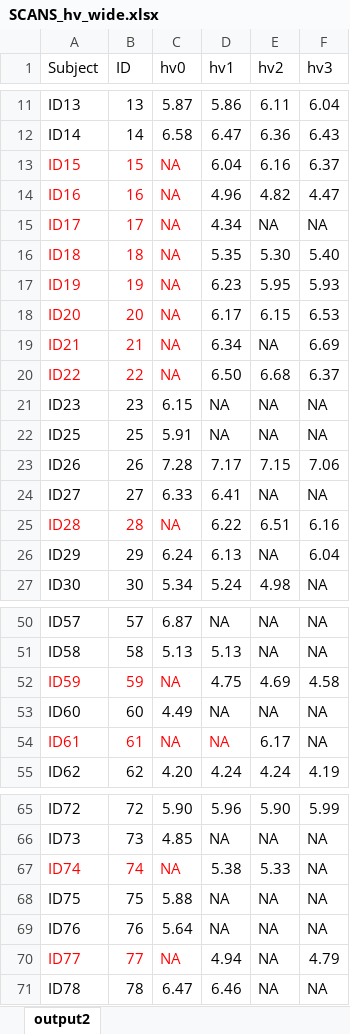
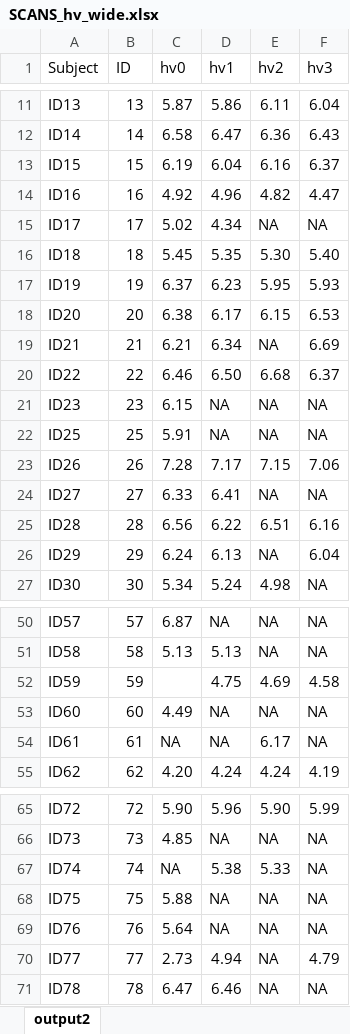
Before and after one commit to sharpwaveripple/Cognitive_decline_LME, an Excel workbook: data/SCANS_hv_wide.xlsx, sheet output2, drawn as a sheet; only a part is shown, gaps mark what is left out; values as stored, in another font and other column widths than the file's, no borders; the diff covers the shown part only; the diff names each change by its address in the sheet, - before the commit and + after, or states it on an @@ line.

Commit message:
update SCANS_hv_wide

```diff
--- a/data/SCANS_hv_wide.xlsx (sheet output2)
+++ b/data/SCANS_hv_wide.xlsx (sheet output2)
-A13:C20 text colour: #FF0000
+A13:C20 text colour: black
-C13 (hv0): NA
+C13 (hv0): 6.19
-C14 (hv0): NA
+C14 (hv0): 4.92
-C15 (hv0): NA
+C15 (hv0): 5.02
-C16 (hv0): NA
+C16 (hv0): 5.45
-C17 (hv0): NA
+C17 (hv0): 6.37
-C18 (hv0): NA
+C18 (hv0): 6.38
-C19 (hv0): NA
+C19 (hv0): 6.21
-C20 (hv0): NA
+C20 (hv0): 6.46
-A25:C25 text colour: #FF0000
+A25:C25 text colour: black
-C25 (hv0): NA
+C25 (hv0): 6.56
-A52:B52 text colour: #FF0000
+A52:B52 text colour: black
-C52 (hv0): NA
+C52 (hv0): (empty)
-A54:D54 text colour: #FF0000
+A54:D54 text colour: black
-A67:C67 text colour: #FF0000
+A67:C67 text colour: black
-A70:C70 text colour: #FF0000
+A70:C70 text colour: black
-C70 (hv0): NA
+C70 (hv0): 2.73
```
Also changed, not shown: 1 edited cell and cell formats elsewhere in this sheet.
